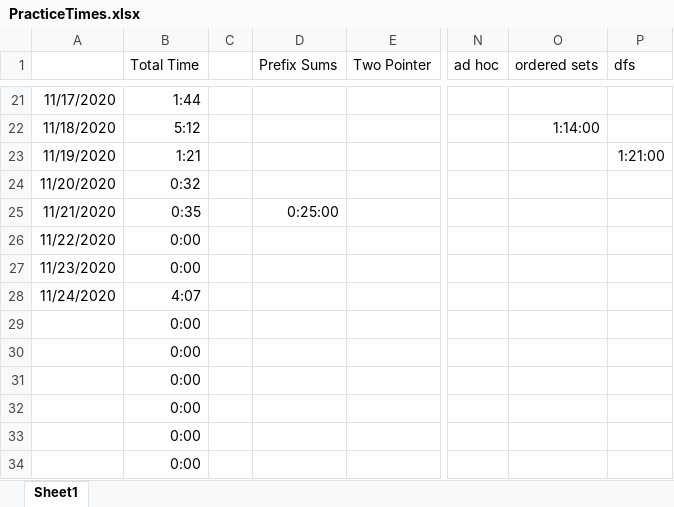
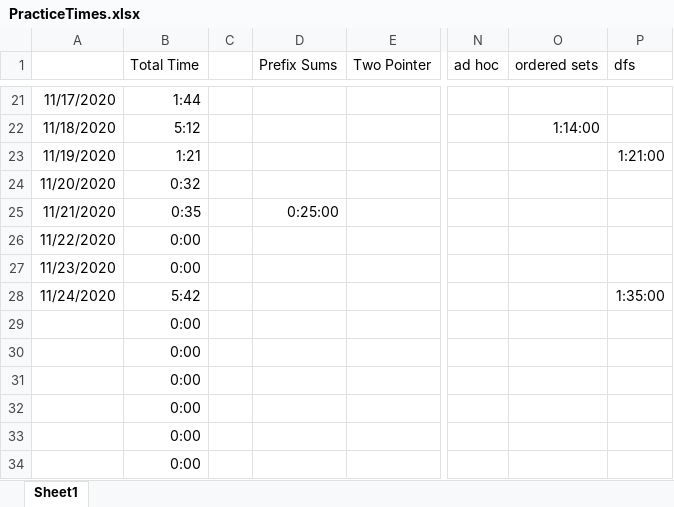
Before and after one commit to feverdreme/cp, an Excel workbook: PracticeTimes.xlsx, sheet Sheet1, drawn as a sheet; only a part is shown, gaps mark what is left out; values as stored, in another font and other column widths than the file's, no borders; conditional formats not drawn; the diff names each change by its address in the sheet, - before the commit and + after, or states it on an @@ line.

```diff
--- a/PracticeTimes.xlsx (sheet Sheet1)
+++ b/PracticeTimes.xlsx (sheet Sheet1)
-B28 (Total Time): 4:07
+B28 (Total Time): 5:42
-P28 (dfs): (empty)
+P28 (dfs): 1:35:00
```
Also changed, not shown: 2 other files.
